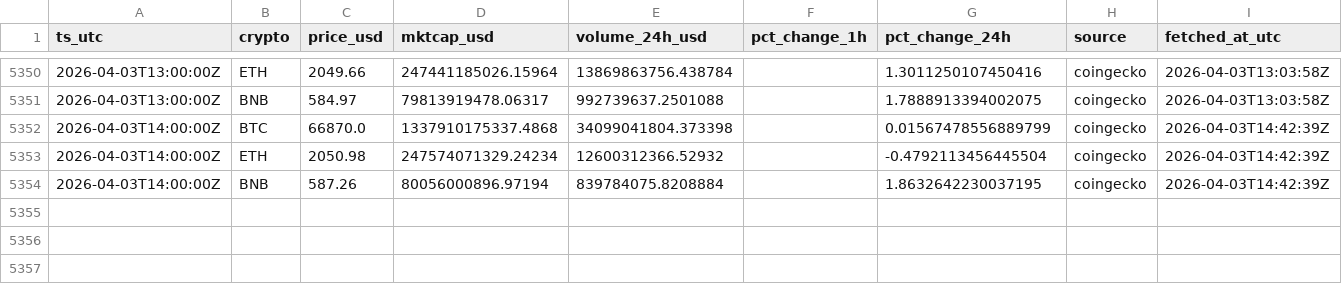
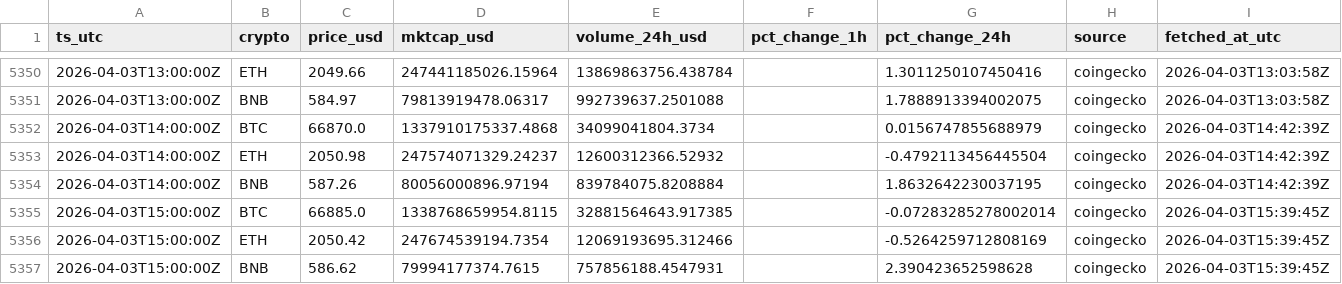
Before and after one commit to gertidokaj/crypto-sentiment-forecasting, a CSV file: data/live/market_history.csv, drawn as a sheet; only a part is shown, gaps mark what is left out.

```diff
--- a/data/live/market_history.csv
+++ b/data/live/market_history.csv
@@ -5351,4 +5351,7 @@ ts_utc,crypto,price_usd,mktcap_usd,volume_24h_usd,pct_change_1h,pct_change_24h,s
 2026-04-03T13:00:00Z,BNB,584.97,79813919478.06317,992739637.2501088,,1.7888913394002075,coingecko,2026-04-03T13:03:58Z
-2026-04-03T14:00:00Z,BTC,66870.0,1337910175337.4868,34099041804.373398,,0.01567478556889799,coingecko,2026-04-03T14:42:39Z
-2026-04-03T14:00:00Z,ETH,2050.98,247574071329.24234,12600312366.52932,,-0.4792113456445504,coingecko,2026-04-03T14:42:39Z
+2026-04-03T14:00:00Z,BTC,66870.0,1337910175337.4868,34099041804.3734,,0.0156747855688979,coingecko,2026-04-03T14:42:39Z
+2026-04-03T14:00:00Z,ETH,2050.98,247574071329.24237,12600312366.52932,,-0.4792113456445504,coingecko,2026-04-03T14:42:39Z
 2026-04-03T14:00:00Z,BNB,587.26,80056000896.97194,839784075.8208884,,1.8632642230037195,coingecko,2026-04-03T14:42:39Z
+2026-04-03T15:00:00Z,BTC,66885.0,1338768659954.8115,32881564643.917385,,-0.07283285278002014,coingecko,2026-04-03T15:39:45Z
+2026-04-03T15:00:00Z,ETH,2050.42,247674539194.7354,12069193695.312466,,-0.5264259712808169,coingecko,2026-04-03T15:39:45Z
+2026-04-03T15:00:00Z,BNB,586.62,79994177374.7615,757856188.4547931,,2.390423652598628,coingecko,2026-04-03T15:39:45Z
```
Also changed, not shown: data/live/features_latest.csv, data/live/market_latest.csv, 5 other files.
